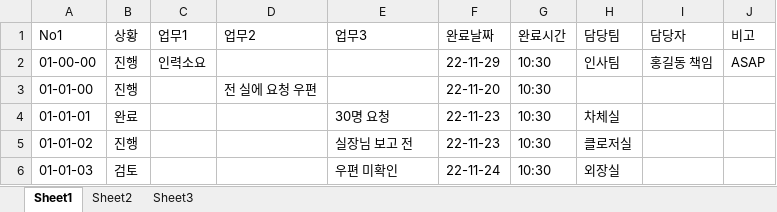
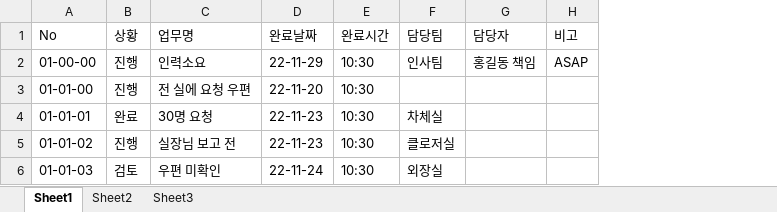
Before and after one commit to Nes0123/ToDoList, an Excel workbook: ToDoList_Form.xlsx, sheet Sheet1, drawn as a sheet; values as stored, in another font and other column widths than the file's, no borders; removed rows and columns are numbered as before the commit, all else as after; the diff names each change by its address in the sheet, - before the commit and + after, or states it on an @@ line.

```diff
--- a/ToDoList_Form.xlsx (sheet Sheet1)
+++ b/ToDoList_Form.xlsx (sheet Sheet1)
-column C (업무1), row 2: 인력소요
-column D (업무2), row 3: 전 실에 요청 우편
-A1: No1
+A1: No
-C1: 업무3
+C1: 업무명
-C2 (업무명): (empty)
+C2 (업무명): 인력소요
-C3 (업무명): (empty)
+C3 (업무명): 전 실에 요청 우편
```
Also changed, not shown: sheet Sheet2, 3 other files.
